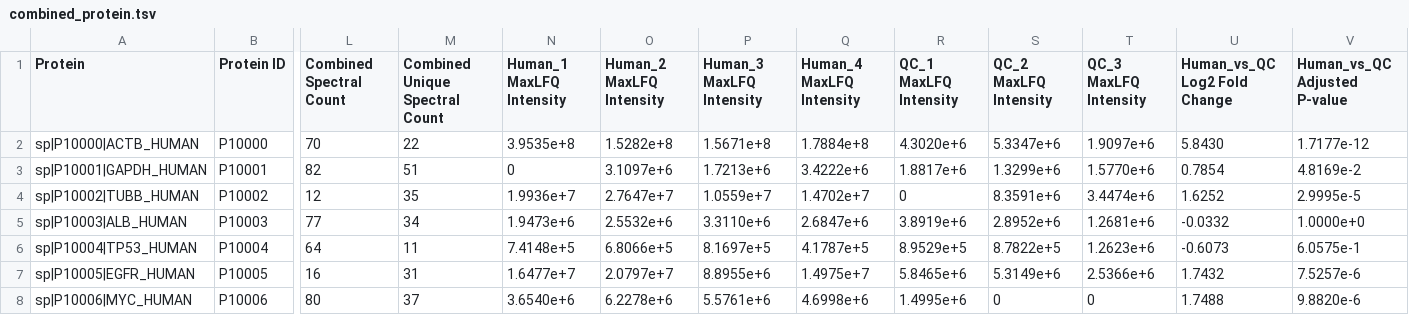
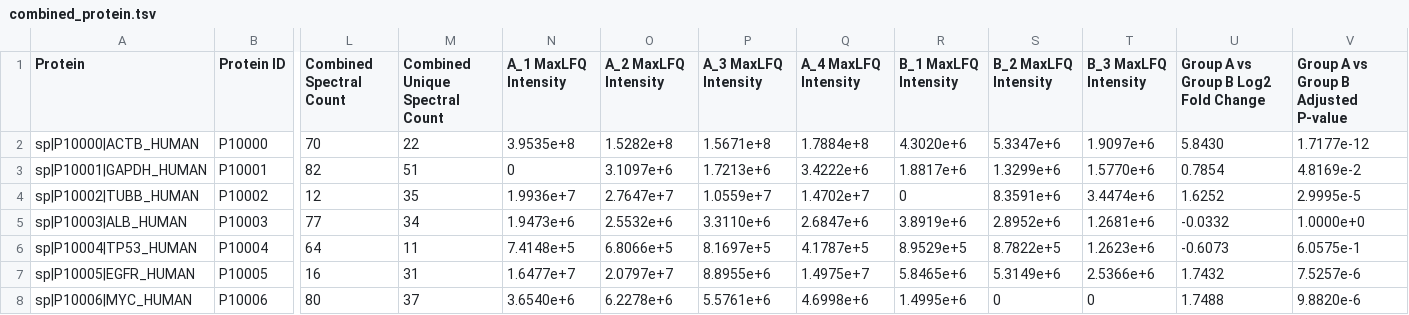
Before and after one commit to liuganye/Proteomic_vis, a TSV file: public/mock-data/combined_protein.tsv, drawn as a sheet; only a part is shown, gaps mark what is left out; the diff names each change by its address in the sheet, - before the commit and + after, or states it on an @@ line.

```diff
--- a/public/mock-data/combined_protein.tsv
+++ b/public/mock-data/combined_protein.tsv
-N1: Human_1 MaxLFQ Intensity
+N1: A_1 MaxLFQ Intensity
-O1: Human_2 MaxLFQ Intensity
+O1: A_2 MaxLFQ Intensity
-P1: Human_3 MaxLFQ Intensity
+P1: A_3 MaxLFQ Intensity
-Q1: Human_4 MaxLFQ Intensity
+Q1: A_4 MaxLFQ Intensity
-R1: QC_1 MaxLFQ Intensity
+R1: B_1 MaxLFQ Intensity
-S1: QC_2 MaxLFQ Intensity
+S1: B_2 MaxLFQ Intensity
-T1: QC_3 MaxLFQ Intensity
+T1: B_3 MaxLFQ Intensity
-U1: Human_vs_QC Log2 Fold Change
+U1: Group A vs Group B Log2 Fold Change
-V1: Human_vs_QC Adjusted P-value
+V1: Group A vs Group B Adjusted P-value
```
Also changed, not shown: 21 other files.
